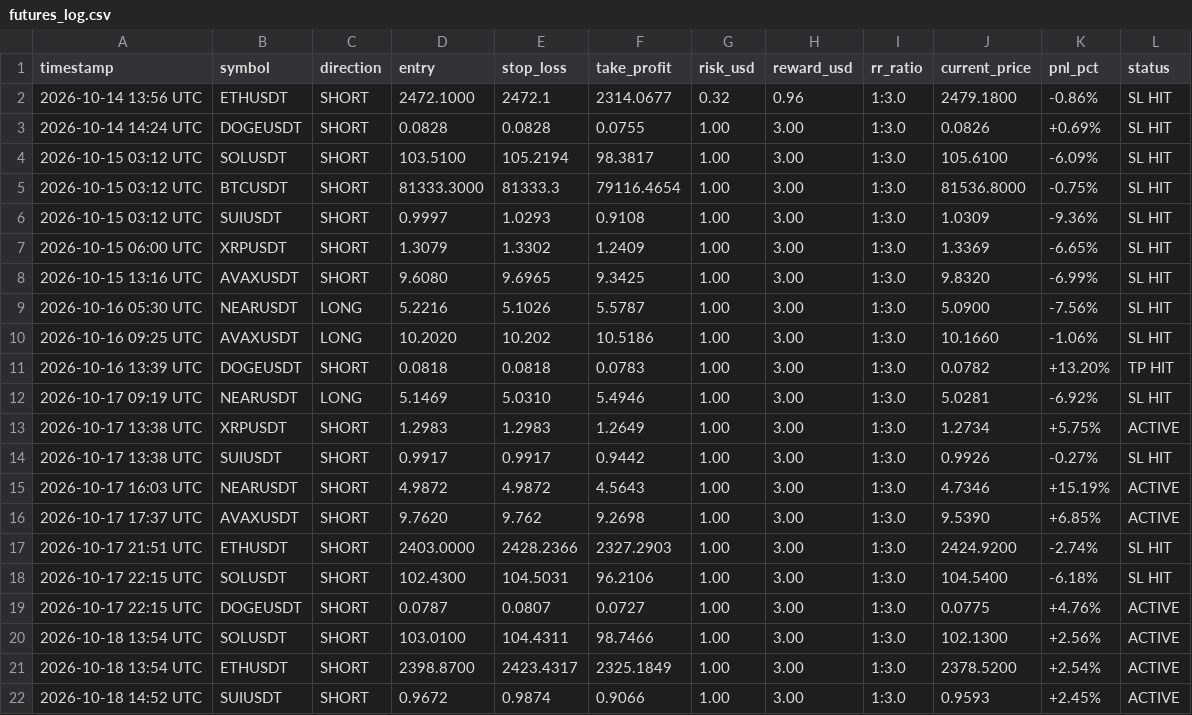
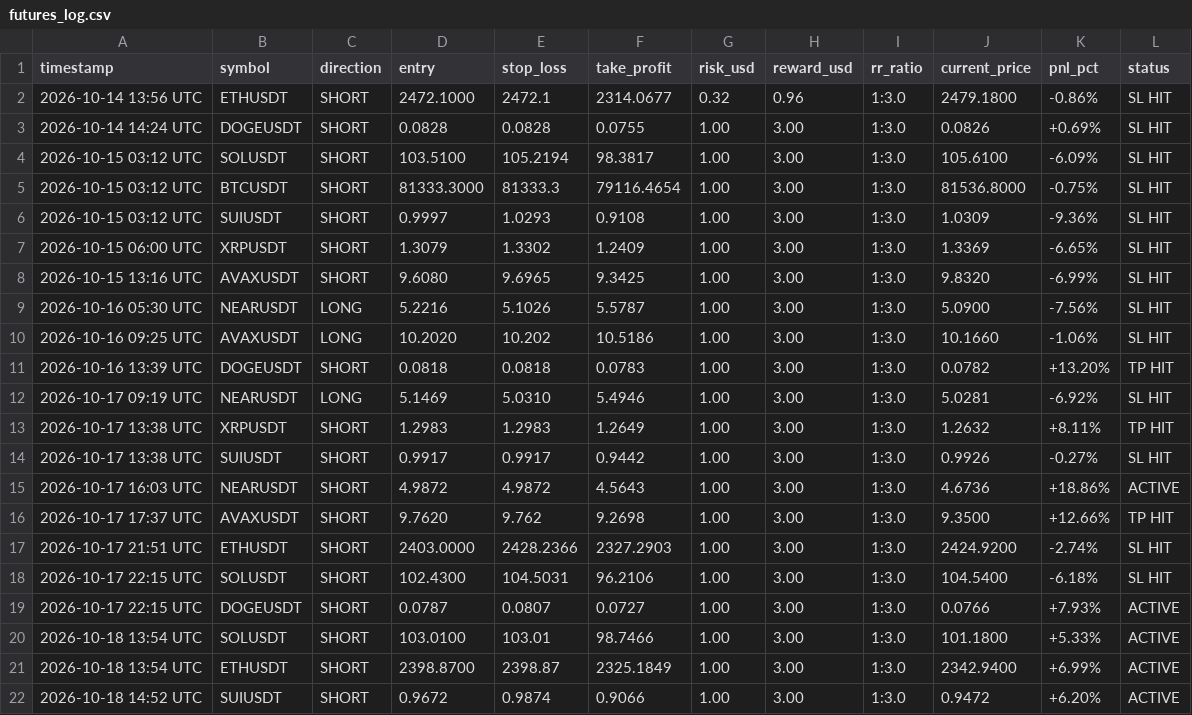
Before and after one commit to musha1229/crypto-future-bot, a CSV file: futures_log.csv, drawn as a sheet.

```diff
--- a/futures_log.csv
+++ b/futures_log.csv
@@ -12,11 +12,11 @@ timestamp,symbol,direction,entry,stop_loss,take_profit,risk_usd,reward_usd,rr_ra
 2026-10-17 09:19 UTC,NEARUSDT,LONG,5.1469,5.0310,5.4946,1.00,3.00,1:3.0,5.0281,-6.92%,SL HIT
-2026-10-17 13:38 UTC,XRPUSDT,SHORT,1.2983,1.2983,1.2649,1.00,3.00,1:3.0,1.2734,+5.75%,ACTIVE
+2026-10-17 13:38 UTC,XRPUSDT,SHORT,1.2983,1.2983,1.2649,1.00,3.00,1:3.0,1.2632,+8.11%,TP HIT
 2026-10-17 13:38 UTC,SUIUSDT,SHORT,0.9917,0.9917,0.9442,1.00,3.00,1:3.0,0.9926,-0.27%,SL HIT
-2026-10-17 16:03 UTC,NEARUSDT,SHORT,4.9872,4.9872,4.5643,1.00,3.00,1:3.0,4.7346,+15.19%,ACTIVE
-2026-10-17 17:37 UTC,AVAXUSDT,SHORT,9.7620,9.762,9.2698,1.00,3.00,1:3.0,9.5390,+6.85%,ACTIVE
+2026-10-17 16:03 UTC,NEARUSDT,SHORT,4.9872,4.9872,4.5643,1.00,3.00,1:3.0,4.6736,+18.86%,ACTIVE
+2026-10-17 17:37 UTC,AVAXUSDT,SHORT,9.7620,9.762,9.2698,1.00,3.00,1:3.0,9.3500,+12.66%,TP HIT
 2026-10-17 21:51 UTC,ETHUSDT,SHORT,2403.0000,2428.2366,2327.2903,1.00,3.00,1:3.0,2424.9200,-2.74%,SL HIT
 2026-10-17 22:15 UTC,SOLUSDT,SHORT,102.4300,104.5031,96.2106,1.00,3.00,1:3.0,104.5400,-6.18%,SL HIT
-2026-10-17 22:15 UTC,DOGEUSDT,SHORT,0.0787,0.0807,0.0727,1.00,3.00,1:3.0,0.0775,+4.76%,ACTIVE
-2026-10-18 13:54 UTC,SOLUSDT,SHORT,103.0100,104.4311,98.7466,1.00,3.00,1:3.0,102.1300,+2.56%,ACTIVE
-2026-10-18 13:54 UTC,ETHUSDT,SHORT,2398.8700,2423.4317,2325.1849,1.00,3.00,1:3.0,2378.5200,+2.54%,ACTIVE
-2026-10-18 14:52 UTC,SUIUSDT,SHORT,0.9672,0.9874,0.9066,1.00,3.00,1:3.0,0.9593,+2.45%,ACTIVE
+2026-10-17 22:15 UTC,DOGEUSDT,SHORT,0.0787,0.0807,0.0727,1.00,3.00,1:3.0,0.0766,+7.93%,ACTIVE
+2026-10-18 13:54 UTC,SOLUSDT,SHORT,103.0100,103.01,98.7466,1.00,3.00,1:3.0,101.1800,+5.33%,ACTIVE
+2026-10-18 13:54 UTC,ETHUSDT,SHORT,2398.8700,2398.87,2325.1849,1.00,3.00,1:3.0,2342.9400,+6.99%,ACTIVE
+2026-10-18 14:52 UTC,SUIUSDT,SHORT,0.9672,0.9874,0.9066,1.00,3.00,1:3.0,0.9472,+6.20%,ACTIVE
```
